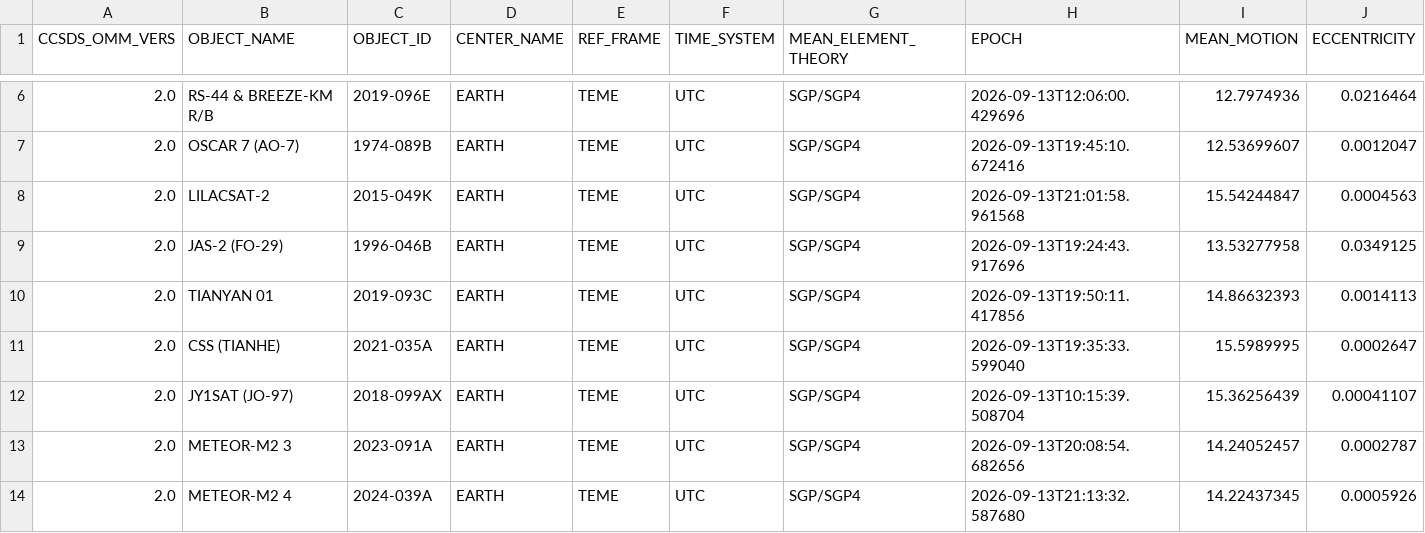
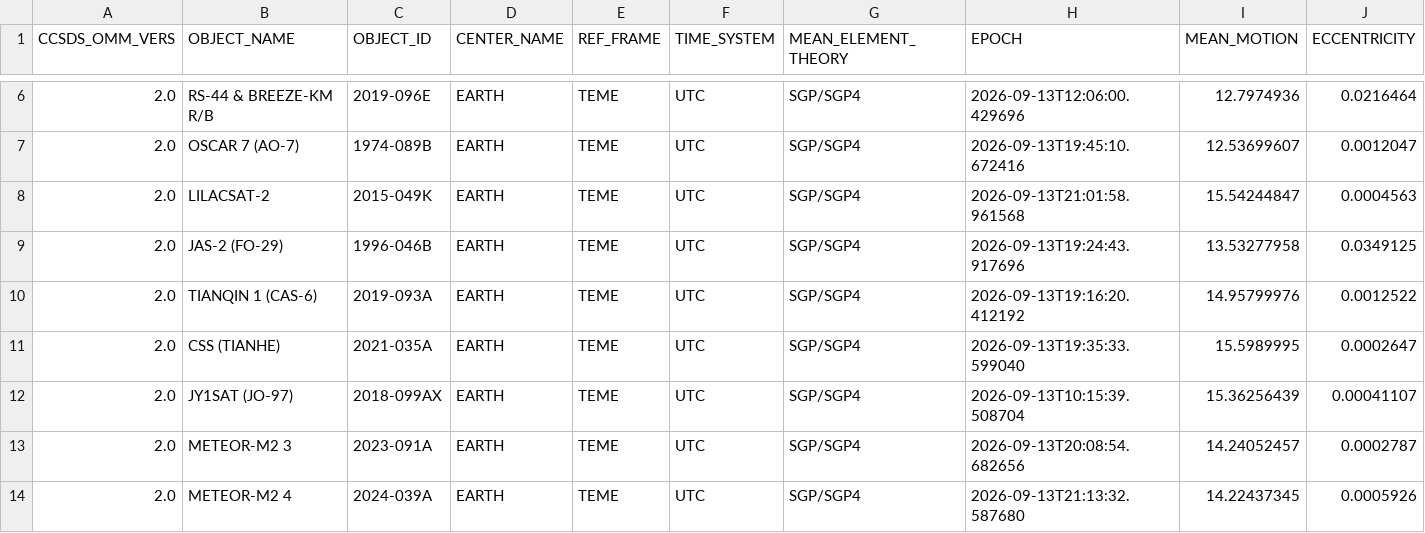
Before and after one commit to BI4PYM/AutoTLE, a CSV file: satellites/AutoTLE.csv, drawn as a sheet; only a part is shown, gaps mark what is left out; removed rows and columns are numbered as before the commit, all else as after; rows hold the shown columns only; the diff names each change by its address in the sheet, - before the commit and + after, or states it on an @@ line.

```diff
--- a/satellites/AutoTLE.csv
+++ b/satellites/AutoTLE.csv
-row 10: 2.0 | TIANYAN 01 | 2019-093C | EARTH | TEME | UTC | SGP/SGP4 | 2026-09-13T19:50:11.417856 | 14.86632393 | 0.0014113
+row 10: 2.0 | TIANQIN 1 (CAS-6) | 2019-093A | EARTH | TEME | UTC | SGP/SGP4 | 2026-09-13T19:16:20.412192 | 14.95799976 | 0.0012522
```
Also changed, not shown: 12 other files.
